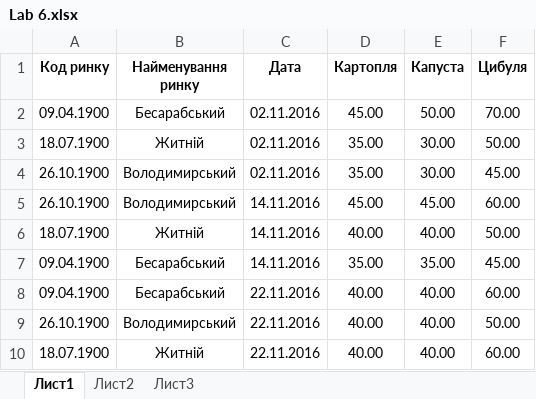
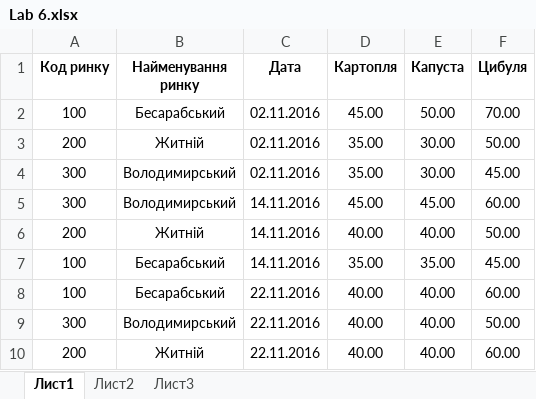
Before and after one commit to apileg/ICS-485266, an Excel workbook: Lab4/Database/Lab 6.xlsx, sheet Лист1, drawn as a sheet; values as stored, in another font and other column widths than the file's, no borders; the diff names each change by its address in the sheet, - before the commit and + after, or states it on an @@ line.

```diff
--- a/Lab4/Database/Lab 6.xlsx (sheet Лист1)
+++ b/Lab4/Database/Lab 6.xlsx (sheet Лист1)
-A2 (Код ринку): 09.04.1900
+A2 (Код ринку): 100
-A3 (Код ринку): 18.07.1900
+A3 (Код ринку): 200
-A4:A5 (Код ринку): 26.10.1900
+A4:A5 (Код ринку): 300
-A6 (Код ринку): 18.07.1900
+A6 (Код ринку): 200
-A7:A8 (Код ринку): 09.04.1900
+A7:A8 (Код ринку): 100
-A9 (Код ринку): 26.10.1900
+A9 (Код ринку): 300
-A10 (Код ринку): 18.07.1900
+A10 (Код ринку): 200
```
Also changed, not shown: 1 other file.
